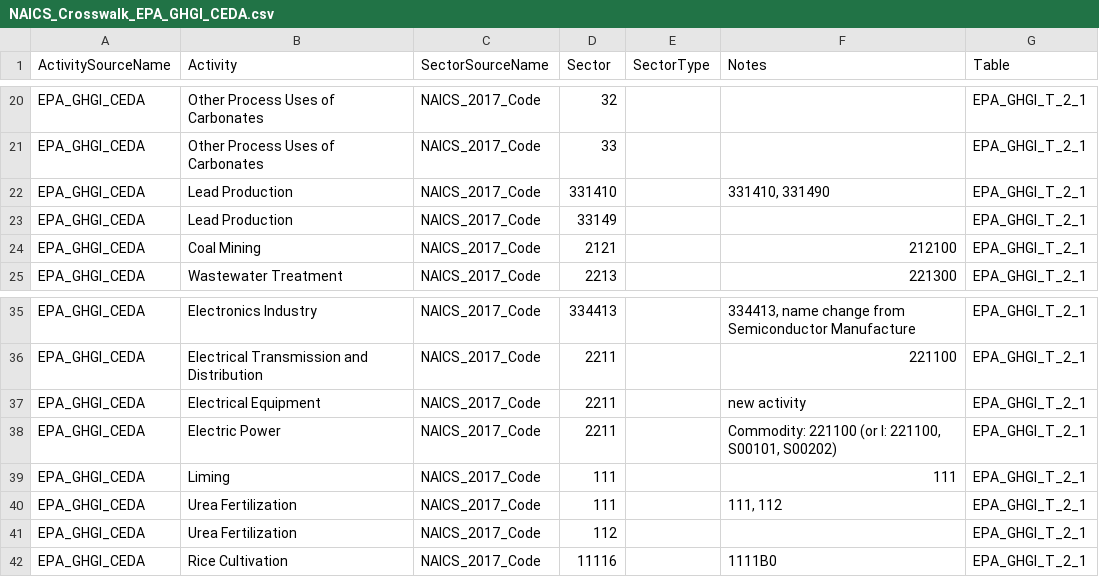
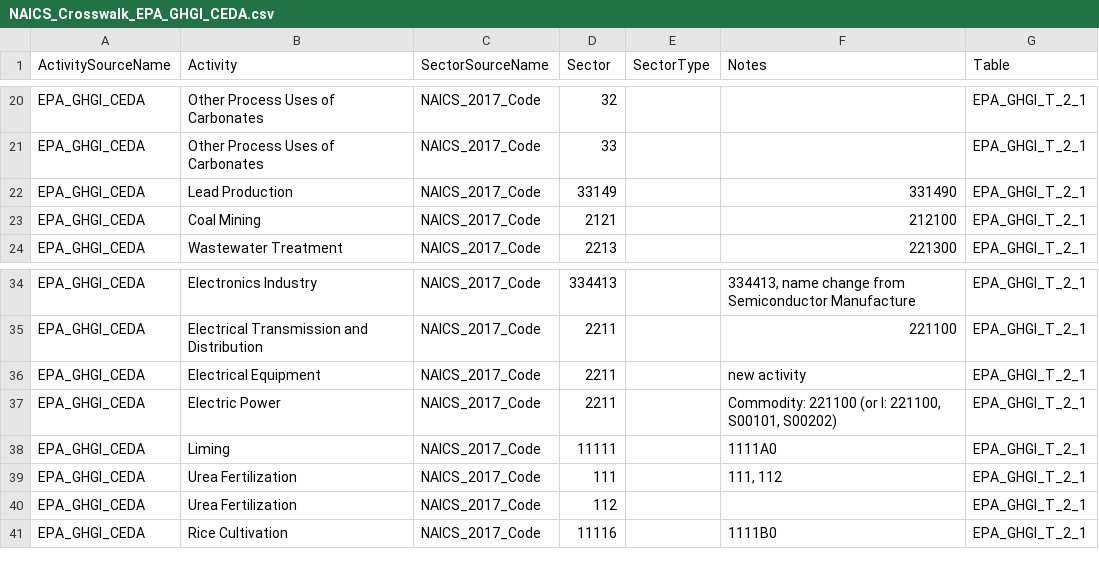
Before and after one commit to cornerstone-data/bedrock, a CSV file: bedrock/utils/mapping/activitytosectormapping/NAICS_Crosswalk_EPA_GHGI_CEDA.csv, drawn as a sheet; only a part is shown, gaps mark what is left out.

Commit message:
minor mapping updates for 2-1 activities

```diff
--- a/bedrock/utils/mapping/activitytosectormapping/NAICS_Crosswalk_EPA_GHGI_CEDA.csv
+++ b/bedrock/utils/mapping/activitytosectormapping/NAICS_Crosswalk_EPA_GHGI_CEDA.csv
@@ -21,4 +21,3 @@ EPA_GHGI_CEDA,Other Process Uses of Carbonates,NAICS_2017_Code,32,,,EPA_GHGI_T_2
 EPA_GHGI_CEDA,Other Process Uses of Carbonates,NAICS_2017_Code,33,,,EPA_GHGI_T_2_1
-EPA_GHGI_CEDA,Lead Production,NAICS_2017_Code,331410,,"331410, 331490",EPA_GHGI_T_2_1
-EPA_GHGI_CEDA,Lead Production,NAICS_2017_Code,33149,,,EPA_GHGI_T_2_1
+EPA_GHGI_CEDA,Lead Production,NAICS_2017_Code,33149,,331490,EPA_GHGI_T_2_1
 EPA_GHGI_CEDA,Coal Mining,NAICS_2017_Code,2121,,212100,EPA_GHGI_T_2_1
@@ -38,3 +37,3 @@ EPA_GHGI_CEDA,Electrical Equipment,NAICS_2017_Code,2211,,new activity,EPA_GHGI_T
 EPA_GHGI_CEDA,Electric Power,NAICS_2017_Code,2211,,"Commodity: 221100 (or I: 221100, S00101, S00202)",EPA_GHGI_T_2_1
-EPA_GHGI_CEDA,Liming,NAICS_2017_Code,111,,111,EPA_GHGI_T_2_1
+EPA_GHGI_CEDA,Liming,NAICS_2017_Code,11111,,1111A0,EPA_GHGI_T_2_1
 EPA_GHGI_CEDA,Urea Fertilization,NAICS_2017_Code,111,,"111, 112",EPA_GHGI_T_2_1
```
